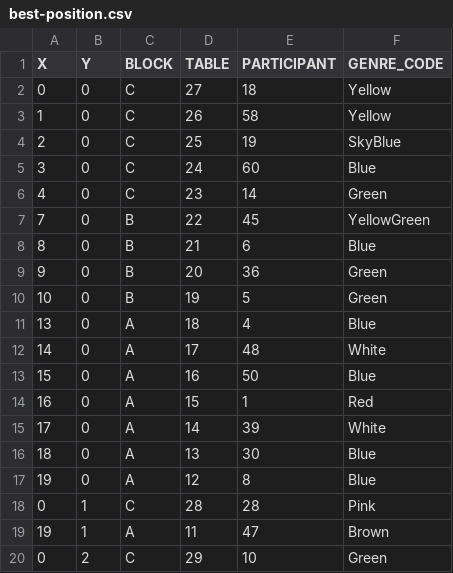
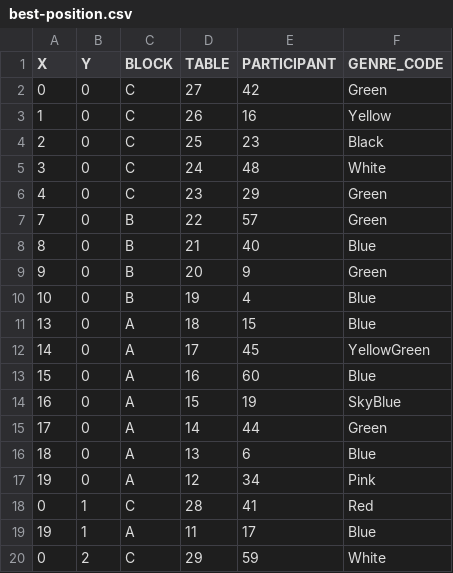
Before and after one commit to muzudho/event-placement-ai, a CSV file: output-data/best-position.csv, drawn as a sheet; only a part is shown; the diff covers the shown part only.

```diff
--- a/output-data/best-position.csv
+++ b/output-data/best-position.csv
@@ -1,20 +1,20 @@
 X,Y,BLOCK,TABLE,PARTICIPANT,GENRE_CODE
-0,0,C,27,18,Yellow
-1,0,C,26,58,Yellow
-2,0,C,25,19,SkyBlue
-3,0,C,24,60,Blue
-4,0,C,23,14,Green
-7,0,B,22,45,YellowGreen
-8,0,B,21,6,Blue
-9,0,B,20,36,Green
-10,0,B,19,5,Green
-13,0,A,18,4,Blue
-14,0,A,17,48,White
-15,0,A,16,50,Blue
-16,0,A,15,1,Red
-17,0,A,14,39,White
-18,0,A,13,30,Blue
-19,0,A,12,8,Blue
-0,1,C,28,28,Pink
-19,1,A,11,47,Brown
-0,2,C,29,10,Green
+0,0,C,27,42,Green
+1,0,C,26,16,Yellow
+2,0,C,25,23,Black
+3,0,C,24,48,White
+4,0,C,23,29,Green
+7,0,B,22,57,Green
+8,0,B,21,40,Blue
+9,0,B,20,9,Green
+10,0,B,19,4,Blue
+13,0,A,18,15,Blue
+14,0,A,17,45,YellowGreen
+15,0,A,16,60,Blue
+16,0,A,15,19,SkyBlue
+17,0,A,14,44,Green
+18,0,A,13,6,Blue
+19,0,A,12,34,Pink
+0,1,C,28,41,Red
+19,1,A,11,17,Blue
+0,2,C,29,59,White
```
Also changed, not shown: 76 edited cells elsewhere in this file, auto-generated/mappings.csv, auto-generated/position.csv, 5 other files.
